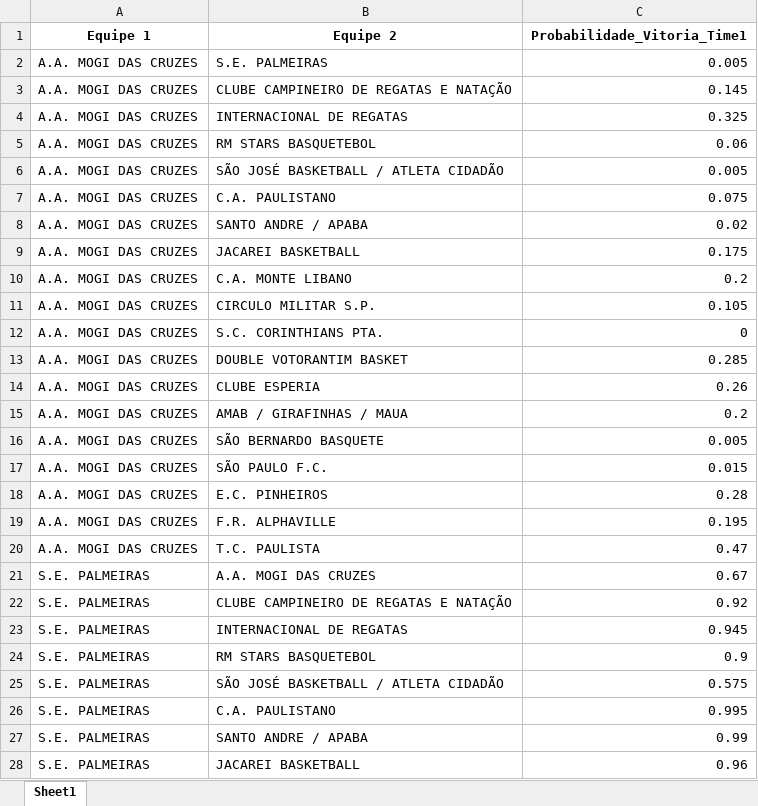
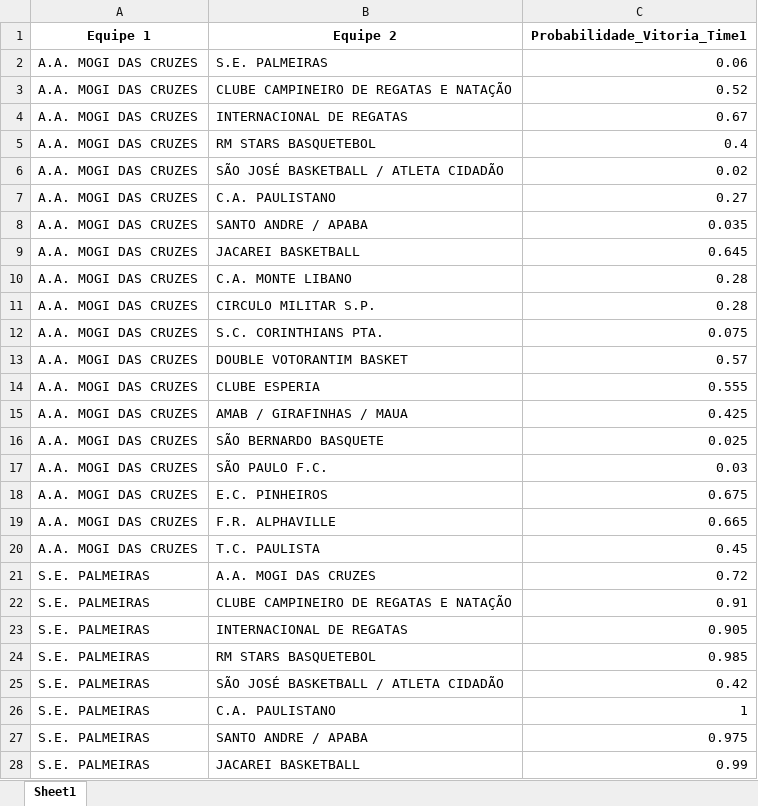
Before and after one commit to danielfmoraes/AGUIA, an Excel workbook: data/probabilidade_vitoria_jogos_futuros_sub_12.xlsx, sheet Sheet1, drawn as a sheet; only a part is shown; values as stored, in another font and other column widths than the file's, no borders; the diff covers the shown part only; the diff names each change by its address in the sheet, - before the commit and + after, or states it on an @@ line.

```diff
--- a/data/probabilidade_vitoria_jogos_futuros_sub_12.xlsx (sheet Sheet1)
+++ b/data/probabilidade_vitoria_jogos_futuros_sub_12.xlsx (sheet Sheet1)
-C2 (Probabilidade_Vitoria_Time1): 0.005
+C2 (Probabilidade_Vitoria_Time1): 0.06
-C3 (Probabilidade_Vitoria_Time1): 0.145
+C3 (Probabilidade_Vitoria_Time1): 0.52
-C4 (Probabilidade_Vitoria_Time1): 0.325
+C4 (Probabilidade_Vitoria_Time1): 0.67
-C5 (Probabilidade_Vitoria_Time1): 0.06
+C5 (Probabilidade_Vitoria_Time1): 0.4
-C6 (Probabilidade_Vitoria_Time1): 0.005
+C6 (Probabilidade_Vitoria_Time1): 0.02
-C7 (Probabilidade_Vitoria_Time1): 0.075
+C7 (Probabilidade_Vitoria_Time1): 0.27
-C8 (Probabilidade_Vitoria_Time1): 0.02
+C8 (Probabilidade_Vitoria_Time1): 0.035
-C9 (Probabilidade_Vitoria_Time1): 0.175
+C9 (Probabilidade_Vitoria_Time1): 0.645
-C10 (Probabilidade_Vitoria_Time1): 0.2
+C10 (Probabilidade_Vitoria_Time1): 0.28
-C11 (Probabilidade_Vitoria_Time1): 0.105
+C11 (Probabilidade_Vitoria_Time1): 0.28
-C12 (Probabilidade_Vitoria_Time1): 0
+C12 (Probabilidade_Vitoria_Time1): 0.075
-C13 (Probabilidade_Vitoria_Time1): 0.285
+C13 (Probabilidade_Vitoria_Time1): 0.57
-C14 (Probabilidade_Vitoria_Time1): 0.26
+C14 (Probabilidade_Vitoria_Time1): 0.555
-C15 (Probabilidade_Vitoria_Time1): 0.2
+C15 (Probabilidade_Vitoria_Time1): 0.425
-C16 (Probabilidade_Vitoria_Time1): 0.005
+C16 (Probabilidade_Vitoria_Time1): 0.025
-C17 (Probabilidade_Vitoria_Time1): 0.015
+C17 (Probabilidade_Vitoria_Time1): 0.03
-C18 (Probabilidade_Vitoria_Time1): 0.28
+C18 (Probabilidade_Vitoria_Time1): 0.675
-C19 (Probabilidade_Vitoria_Time1): 0.195
+C19 (Probabilidade_Vitoria_Time1): 0.665
-C20 (Probabilidade_Vitoria_Time1): 0.47
+C20 (Probabilidade_Vitoria_Time1): 0.45
-C21 (Probabilidade_Vitoria_Time1): 0.67
+C21 (Probabilidade_Vitoria_Time1): 0.72
-C22 (Probabilidade_Vitoria_Time1): 0.92
+C22 (Probabilidade_Vitoria_Time1): 0.91
-C23 (Probabilidade_Vitoria_Time1): 0.945
+C23 (Probabilidade_Vitoria_Time1): 0.905
-C24 (Probabilidade_Vitoria_Time1): 0.9
+C24 (Probabilidade_Vitoria_Time1): 0.985
-C25 (Probabilidade_Vitoria_Time1): 0.575
+C25 (Probabilidade_Vitoria_Time1): 0.42
-C26 (Probabilidade_Vitoria_Time1): 0.995
+C26 (Probabilidade_Vitoria_Time1): 1
-C27 (Probabilidade_Vitoria_Time1): 0.99
+C27 (Probabilidade_Vitoria_Time1): 0.975
-C28 (Probabilidade_Vitoria_Time1): 0.96
+C28 (Probabilidade_Vitoria_Time1): 0.99
```
Also changed, not shown: 345 edited cells elsewhere in this sheet, data/probabilidade_vitoria_jogos_futuros_sub_14.xlsx, data/probabilidade_vitoria_jogos_futuros_sub_15.xlsx, 13 other files.
